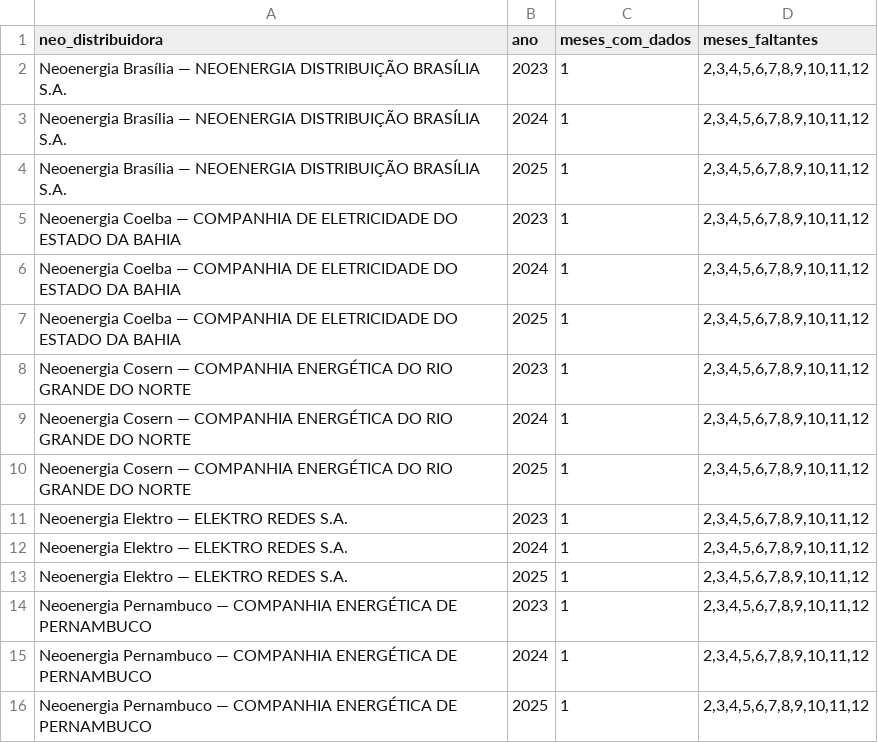
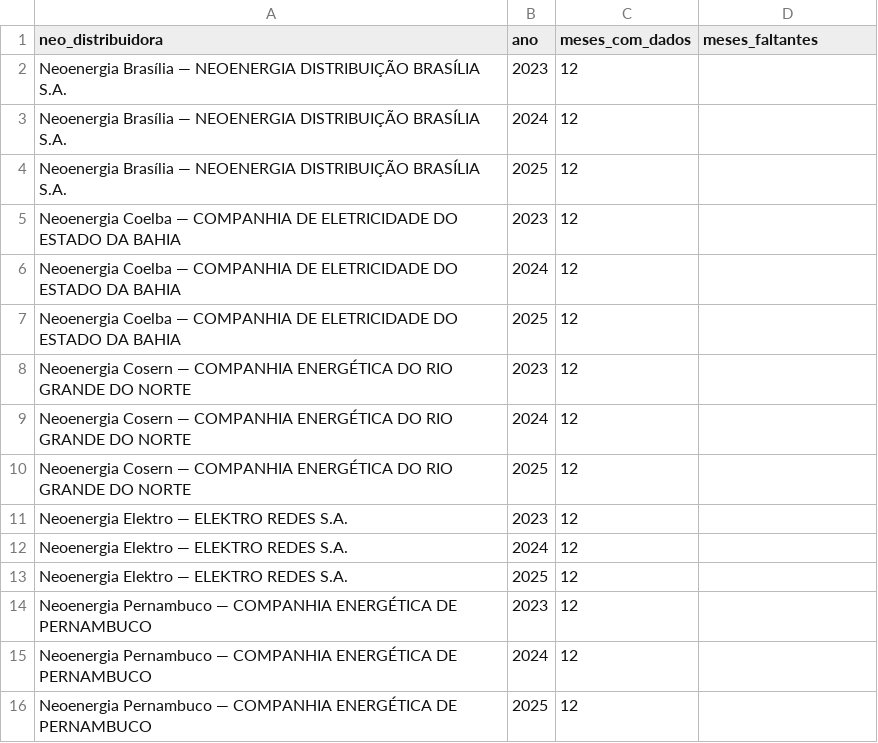
Before and after one commit to leonardogian/Analise-REN1000-A-IV-Setor-Eletrico-Brasil, a CSV file: data/processed/analysis/neoenergia/neo_cobertura_mensal.csv, drawn as a sheet.

```diff
--- a/data/processed/analysis/neoenergia/neo_cobertura_mensal.csv
+++ b/data/processed/analysis/neoenergia/neo_cobertura_mensal.csv
@@ -1,16 +1,16 @@
 neo_distribuidora,ano,meses_com_dados,meses_faltantes
-Neoenergia Brasília — NEOENERGIA DISTRIBUIÇÃO BRASÍLIA S.A.,2023,1,"2,3,4,5,6,7,8,9,10,11,12"
-Neoenergia Brasília — NEOENERGIA DISTRIBUIÇÃO BRASÍLIA S.A.,2024,1,"2,3,4,5,6,7,8,9,10,11,12"
-Neoenergia Brasília — NEOENERGIA DISTRIBUIÇÃO BRASÍLIA S.A.,2025,1,"2,3,4,5,6,7,8,9,10,11,12"
-Neoenergia Coelba — COMPANHIA DE ELETRICIDADE DO ESTADO DA BAHIA,2023,1,"2,3,4,5,6,7,8,9,10,11,12"
-Neoenergia Coelba — COMPANHIA DE ELETRICIDADE DO ESTADO DA BAHIA,2024,1,"2,3,4,5,6,7,8,9,10,11,12"
-Neoenergia Coelba — COMPANHIA DE ELETRICIDADE DO ESTADO DA BAHIA,2025,1,"2,3,4,5,6,7,8,9,10,11,12"
-Neoenergia Cosern — COMPANHIA ENERGÉTICA DO RIO GRANDE DO NORTE,2023,1,"2,3,4,5,6,7,8,9,10,11,12"
-Neoenergia Cosern — COMPANHIA ENERGÉTICA DO RIO GRANDE DO NORTE,2024,1,"2,3,4,5,6,7,8,9,10,11,12"
-Neoenergia Cosern — COMPANHIA ENERGÉTICA DO RIO GRANDE DO NORTE,2025,1,"2,3,4,5,6,7,8,9,10,11,12"
-Neoenergia Elektro — ELEKTRO REDES S.A.,2023,1,"2,3,4,5,6,7,8,9,10,11,12"
-Neoenergia Elektro — ELEKTRO REDES S.A.,2024,1,"2,3,4,5,6,7,8,9,10,11,12"
-Neoenergia Elektro — ELEKTRO REDES S.A.,2025,1,"2,3,4,5,6,7,8,9,10,11,12"
-Neoenergia Pernambuco — COMPANHIA ENERGÉTICA DE PERNAMBUCO,2023,1,"2,3,4,5,6,7,8,9,10,11,12"
-Neoenergia Pernambuco — COMPANHIA ENERGÉTICA DE PERNAMBUCO,2024,1,"2,3,4,5,6,7,8,9,10,11,12"
-Neoenergia Pernambuco — COMPANHIA ENERGÉTICA DE PERNAMBUCO,2025,1,"2,3,4,5,6,7,8,9,10,11,12"
+Neoenergia Brasília — NEOENERGIA DISTRIBUIÇÃO BRASÍLIA S.A.,2023,12,
+Neoenergia Brasília — NEOENERGIA DISTRIBUIÇÃO BRASÍLIA S.A.,2024,12,
+Neoenergia Brasília — NEOENERGIA DISTRIBUIÇÃO BRASÍLIA S.A.,2025,12,
+Neoenergia Coelba — COMPANHIA DE ELETRICIDADE DO ESTADO DA BAHIA,2023,12,
+Neoenergia Coelba — COMPANHIA DE ELETRICIDADE DO ESTADO DA BAHIA,2024,12,
+Neoenergia Coelba — COMPANHIA DE ELETRICIDADE DO ESTADO DA BAHIA,2025,12,
+Neoenergia Cosern — COMPANHIA ENERGÉTICA DO RIO GRANDE DO NORTE,2023,12,
+Neoenergia Cosern — COMPANHIA ENERGÉTICA DO RIO GRANDE DO NORTE,2024,12,
+Neoenergia Cosern — COMPANHIA ENERGÉTICA DO RIO GRANDE DO NORTE,2025,12,
+Neoenergia Elektro — ELEKTRO REDES S.A.,2023,12,
+Neoenergia Elektro — ELEKTRO REDES S.A.,2024,12,
+Neoenergia Elektro — ELEKTRO REDES S.A.,2025,12,
+Neoenergia Pernambuco — COMPANHIA ENERGÉTICA DE PERNAMBUCO,2023,12,
+Neoenergia Pernambuco — COMPANHIA ENERGÉTICA DE PERNAMBUCO,2024,12,
+Neoenergia Pernambuco — COMPANHIA ENERGÉTICA DE PERNAMBUCO,2025,12,
```
Also changed, not shown: data/processed/analysis/dim_distribuidora_porte.csv, data/processed/analysis/grupos/grupos_anual_2023_2025.csv, 51 other files.
